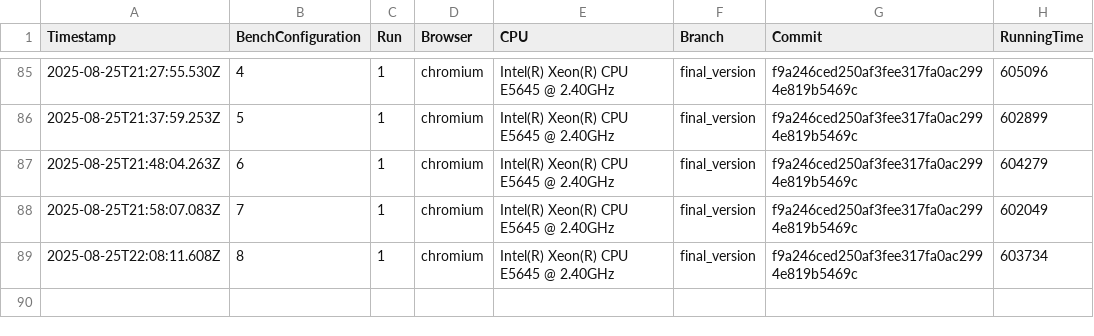
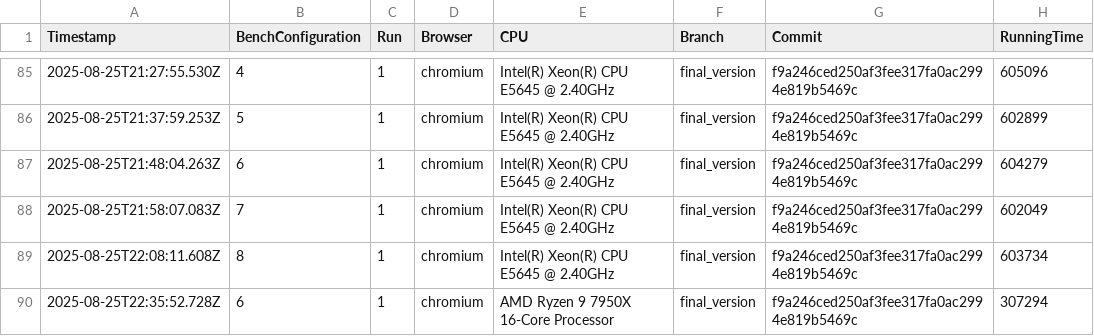
Before and after one commit to Waterboy1602/nestasm, a CSV file: results/benchmark_results_wasm.csv, drawn as a sheet; only a part is shown, gaps mark what is left out; the diff names each change by its address in the sheet, - before the commit and + after, or states it on an @@ line.

```diff
--- a/results/benchmark_results_wasm.csv
+++ b/results/benchmark_results_wasm.csv
+row 90: 2025-08-25T22:35:52.728Z | 6 | 1 | chromium | AMD Ryzen 9 7950X 16-Core Processor | final_version | f9a246ced250af3fee317fa0ac2994e819b5469c | 307294
```
